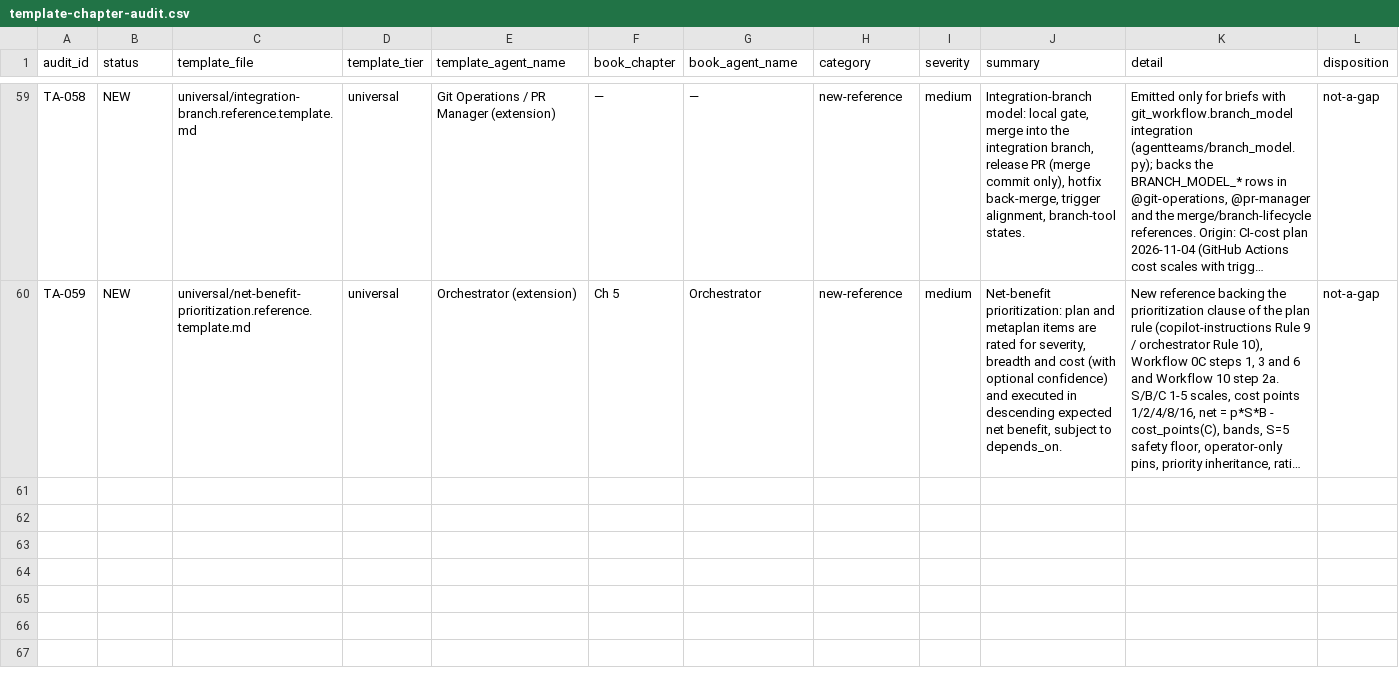
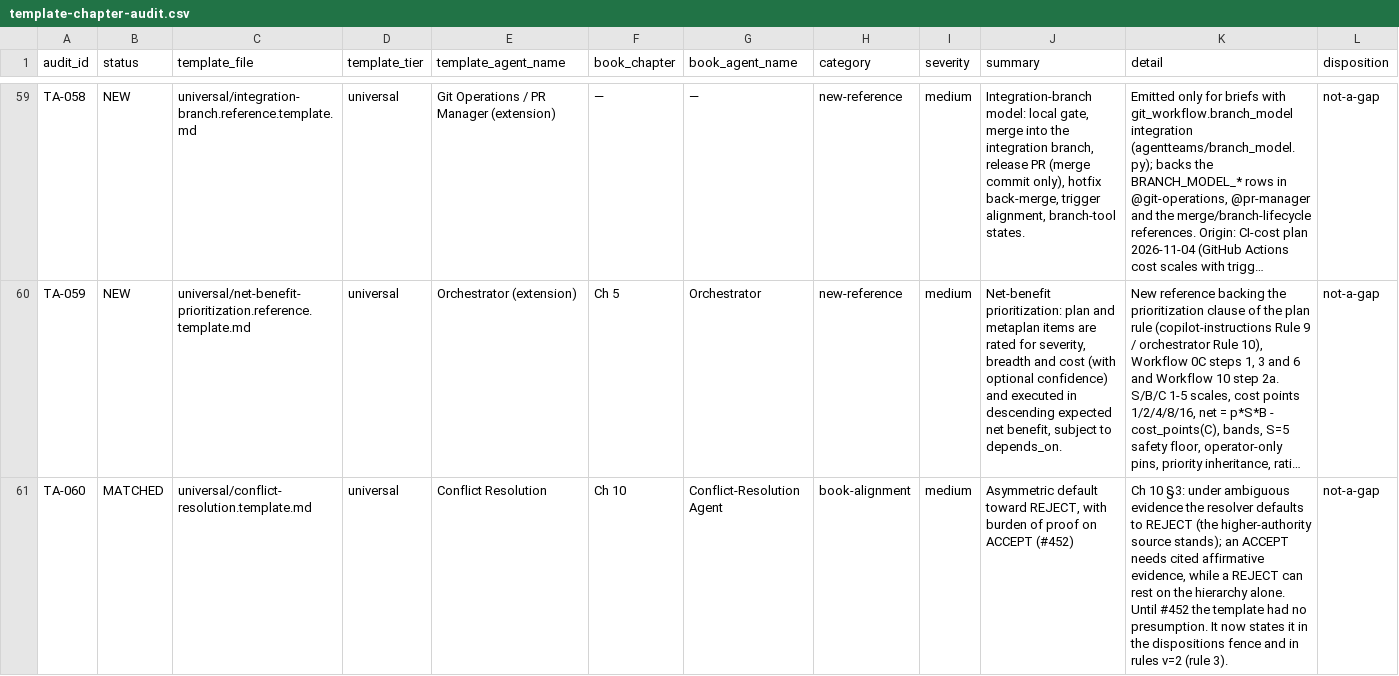
Before and after one commit to jlcatonjr/agentteams, a CSV file: agentteams/templates/template-chapter-audit.csv, drawn as a sheet; only a part is shown, gaps mark what is left out; long unchanged cells end in …; rows hold the shown columns only; the diff covers the shown part only; the diff names each change by its address in the sheet, - before the commit and + after, or states it on an @@ line.

```diff
--- a/agentteams/templates/template-chapter-audit.csv
+++ b/agentteams/templates/template-chapter-audit.csv
+row 61: TA-060 | MATCHED | universal/conflict-resolution.template.md | universal | Conflict Resolution | Ch 10 | Conflict-Resolution Agent | book-alignment | medium | Asymmetric default toward REJECT, with burden of proof on ACCEPT (#452) | Ch 10 §3: under ambiguous evidence the resolver defaults to REJECT (the higher-authority source stands); an ACCEPT needs cited affirmative evidence, while a REJECT can rest on the hierarchy alone. Until #452 the template had no presumption. It now states it in the dispositions fence and in rules v=2 (rule 3). | not-a-gap
```
Also changed, not shown: 2 added rows elsewhere in this file, 11 other files.
